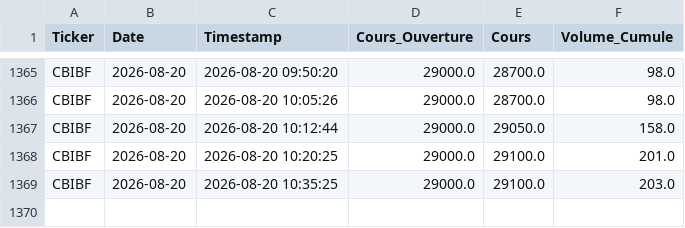
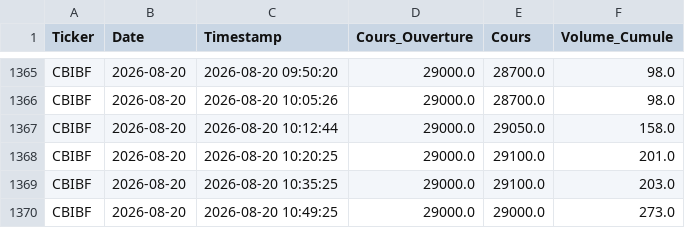
Before and after one commit to dkonanjp/dbbrvm, a CSV file: dbintraday/CBIBF.csv, drawn as a sheet; only a part is shown, gaps mark what is left out.

```diff
--- a/dbintraday/CBIBF.csv
+++ b/dbintraday/CBIBF.csv
@@ -1369 +1369,2 @@ CBIBF,2026-08-20,2026-08-20 10:20:25,29000.0,29100.0,201.0
 CBIBF,2026-08-20,2026-08-20 10:35:25,29000.0,29100.0,203.0
+CBIBF,2026-08-20,2026-08-20 10:49:25,29000.0,29000.0,273.0
```
Also changed, not shown: dbintraday/BOAC.csv, dbintraday/NSBC.csv, 45 other files.
